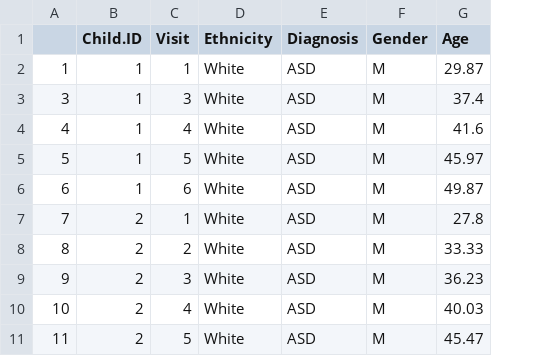
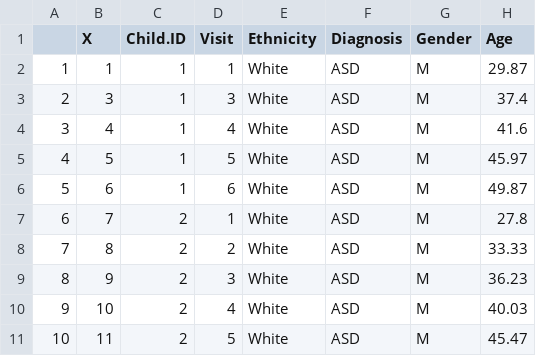
Before and after one commit to StineFH/Assignment1, a CSV file: df_test.csv, drawn as a sheet; only a part is shown; the diff names each change by its address in the sheet, - before the commit and + after, or states it on an @@ line.

```diff
--- a/df_test.csv
+++ b/df_test.csv
+column B (X), rows 2-11: 1 | 3 | 4 | 5 | 6 | 7 | 8 | 9 | 10 | 11
@@ column A renumbered from row 3 down @@
```
Also changed, not shown: df_train.csv, 1 other file.
